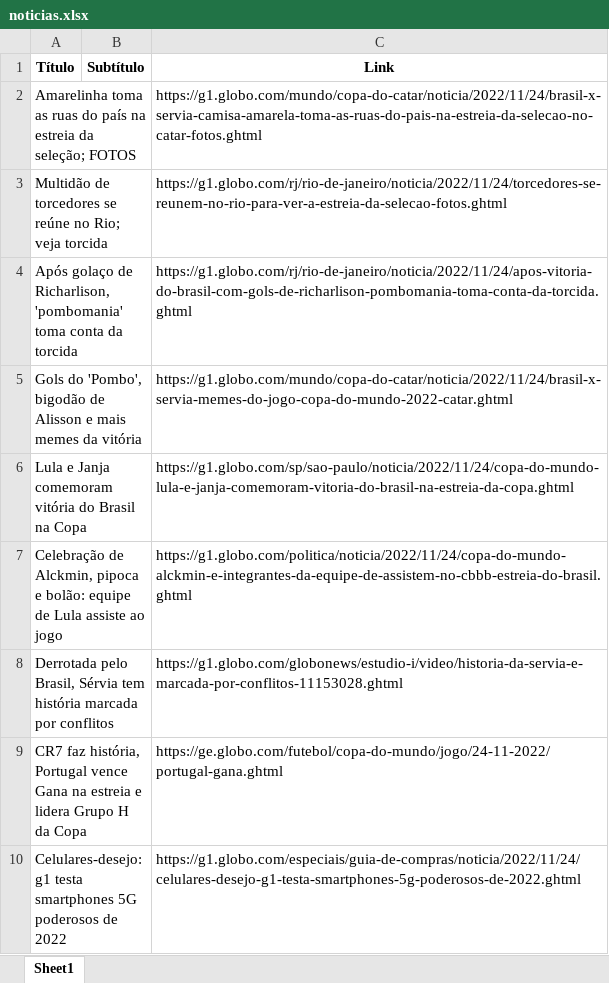
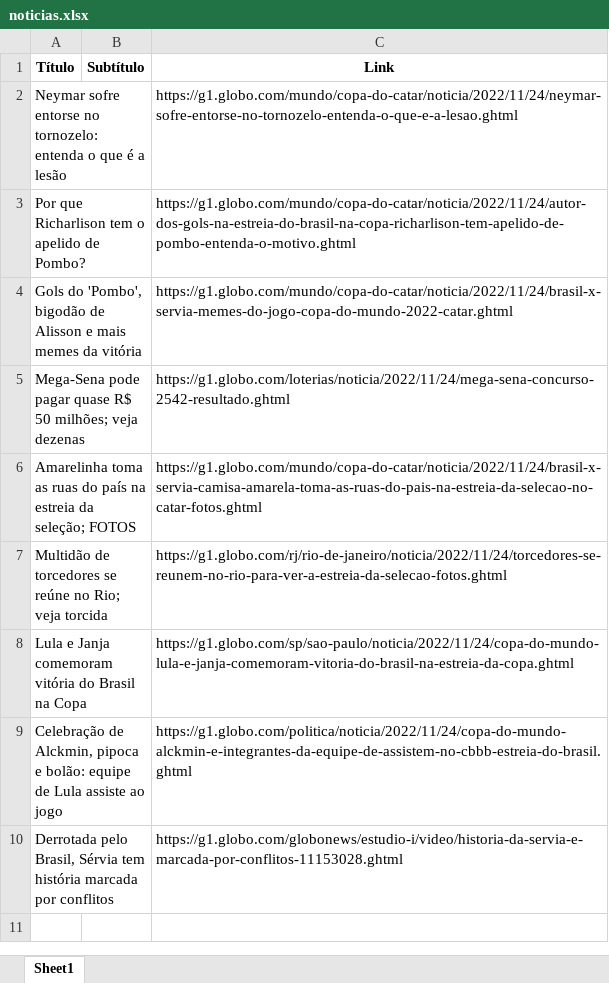
Before and after one commit to guiworldtv2/testeando-publico, an Excel workbook: noticias.xlsx, sheet Sheet1, drawn as a sheet; values as stored, in another font and other column widths than the file's, no borders; removed rows and columns are numbered as before the commit, all else as after; the diff names each change by its address in the sheet, - before the commit and + after, or states it on an @@ line.

```diff
--- a/noticias.xlsx (sheet Sheet1)
+++ b/noticias.xlsx (sheet Sheet1)
+row 2: Neymar sofre entorse no tornozelo: entenda o que é a lesão |  | https://g1.globo.com/mundo/copa-do-catar/noticia/2022/11/24/neymar-sofre-entorse-no-tornozelo-entenda-o-que-e-a-lesao.ghtml
+row 3: Por que Richarlison tem o apelido de Pombo? |  | https://g1.globo.com/mundo/copa-do-catar/noticia/2022/11/24/autor-dos-gols-na-estreia-do-brasil-na-copa-richarlison-tem-apelido-de-pombo-entenda-o-motivo.ghtml
@@ row 5 moved to row 4: Gols do 'Pombo', bigodão de Alisson e ma… @@
+row 5: Mega-Sena pode pagar quase R$ 50 milhões; veja dezenas |  | https://g1.globo.com/loterias/noticia/2022/11/24/mega-sena-concurso-2542-resultado.ghtml
-row 4: Após golaço de Richarlison, 'pombomania' toma conta da torcida |  | https://g1.globo.com/rj/rio-de-janeiro/noticia/2022/11/24/apos-vitoria-do-brasil-com-gols-de-richarlison-pombomania-toma-conta-da-torcida.ghtml
-row 9: CR7 faz história, Portugal vence Gana na estreia e lidera Grupo H da Copa |  | https://ge.globo.com/futebol/copa-do-mundo/jogo/24-11-2022/portugal-gana.ghtml
-row 10: Celulares-desejo: g1 testa smartphones 5G poderosos de 2022 |  | https://g1.globo.com/especiais/guia-de-compras/noticia/2022/11/24/celulares-desejo-g1-testa-smartphones-5g-poderosos-de-2022.ghtml
```
